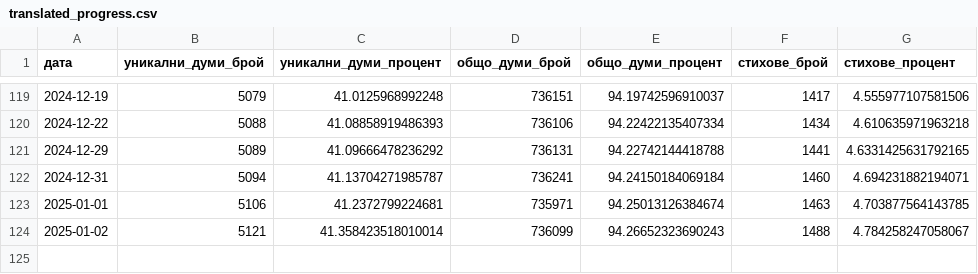
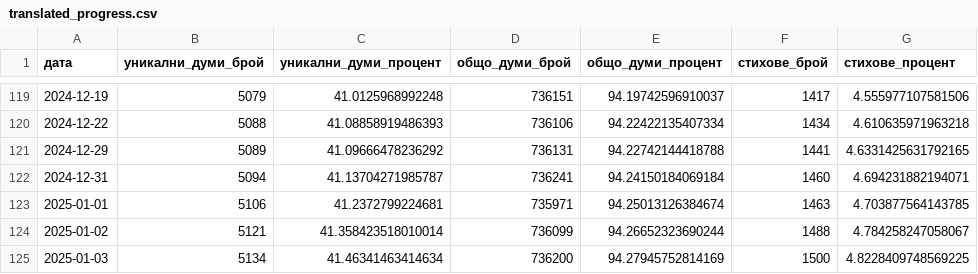
Before and after one commit to TraxData313/KJV-BG-translation, a CSV file: logs/translated_progress.csv, drawn as a sheet; only a part is shown, gaps mark what is left out.

```diff
--- a/logs/translated_progress.csv
+++ b/logs/translated_progress.csv
@@ -123,2 +123,3 @@
 2025-01-01,5106,41.2372799224681,735971,94.25013126384674,1463,4.703877564143785
-2025-01-02,5121,41.358423518010014,736099,94.26652323690243,1488,4.784258247058067
+2025-01-02,5121,41.358423518010014,736099,94.26652323690244,1488,4.784258247058067
+2025-01-03,5134,41.46341463414634,736200,94.27945752814169,1500,4.8228409748569225
```
Also changed, not shown: 8 other files.
